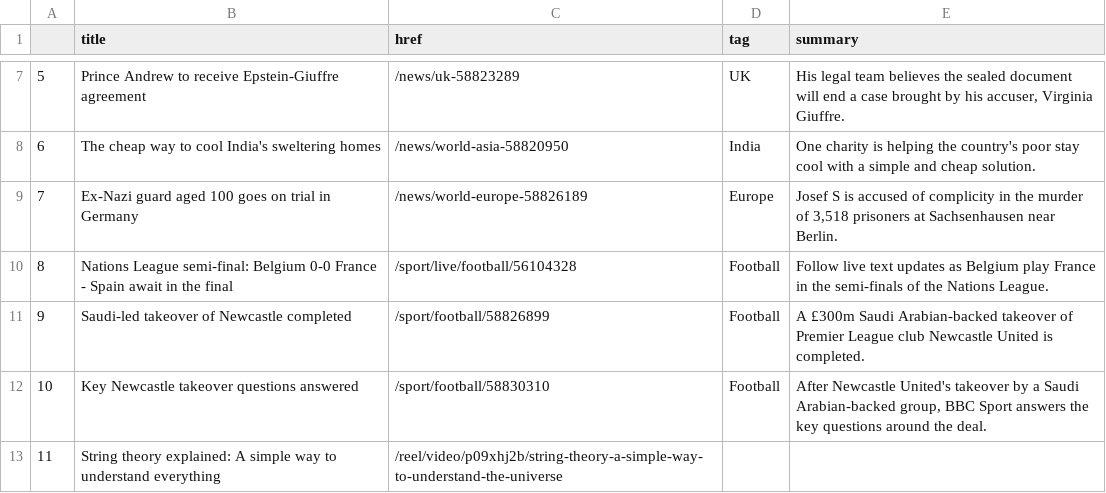
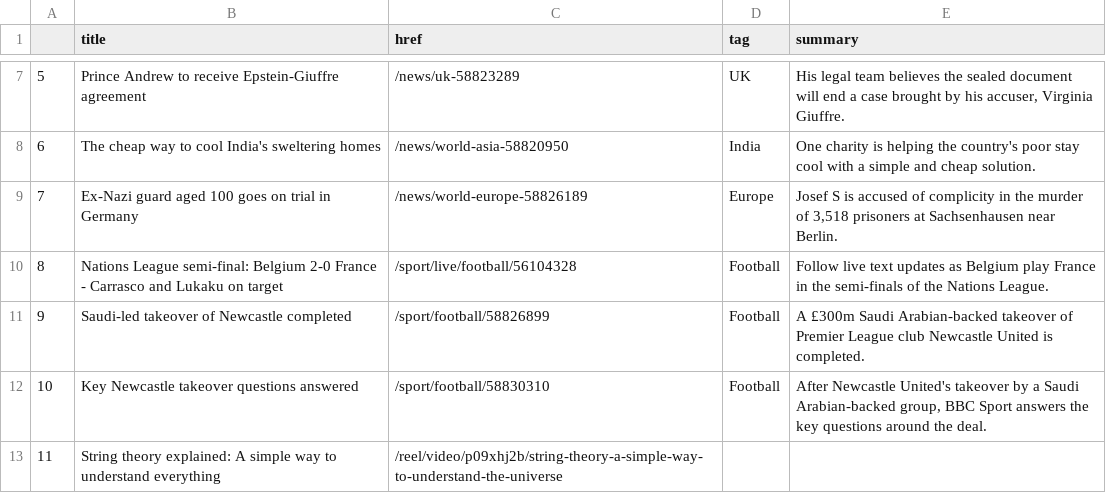
Before and after one commit to tunabellybella/Scraper, a CSV file: bbc-headlines.csv, drawn as a sheet; only a part is shown, gaps mark what is left out.

```diff
--- a/bbc-headlines.csv
+++ b/bbc-headlines.csv
@@ -9,3 +9,3 @@
 7,Ex-Nazi guard aged 100 goes on trial in Germany,/news/world-europe-58826189,Europe,"Josef S is accused of complicity in the murder of 3,518 prisoners at Sachsenhausen near Berlin."
-8,Nations League semi-final: Belgium 0-0 France - Spain await in the final,/sport/live/football/56104328,Football,Follow live text updates as Belgium play France in the semi-finals of the Nations League.
+8,Nations League semi-final: Belgium 2-0 France - Carrasco and Lukaku on target,/sport/live/football/56104328,Football,Follow live text updates as Belgium play France in the semi-finals of the Nations League.
 9,Saudi-led takeover of Newcastle completed,/sport/football/58826899,Football,A £300m Saudi Arabian-backed takeover of Premier League club Newcastle United is completed.
```
